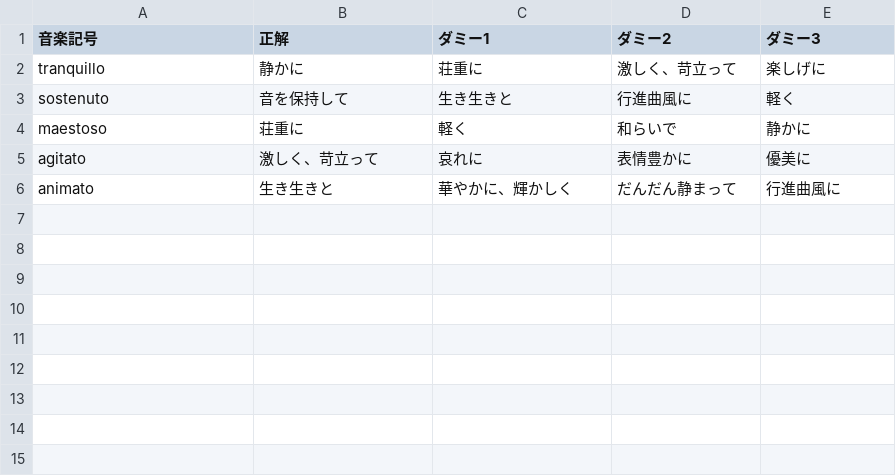
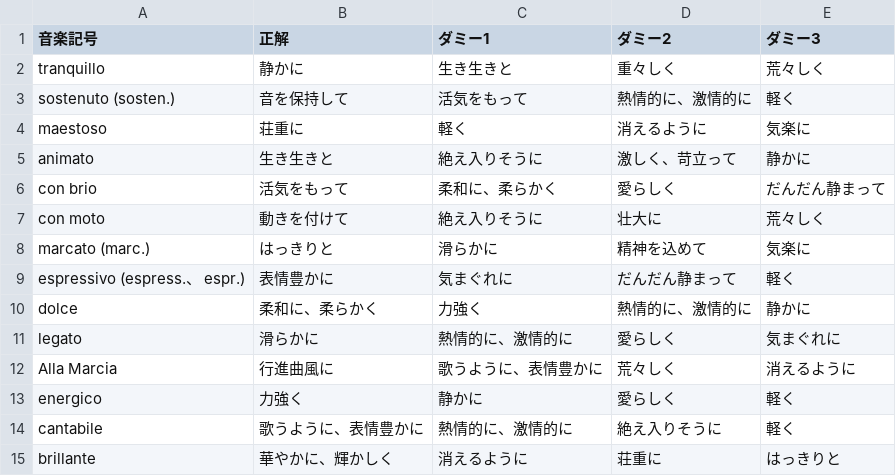
Before and after one commit to yusuke2721/OrchestraQuiz, a CSV file: OrchestraQuiz/app/src/main/assets/MusicalSymbolQuiz_level1.csv, drawn as a sheet.

Commit message:
カンマ混じってた

```diff
--- a/OrchestraQuiz/app/src/main/assets/MusicalSymbolQuiz_level1.csv
+++ b/OrchestraQuiz/app/src/main/assets/MusicalSymbolQuiz_level1.csv
@@ -1,6 +1,15 @@
 音楽記号,正解,ダミー1,ダミー2,ダミー3
-tranquillo,静かに,荘重に,激しく、苛立って,楽しげに
-sostenuto,音を保持して,生き生きと,行進曲風に,軽く
-maestoso,荘重に,軽く,和らいで,静かに
-agitato,激しく、苛立って,哀れに,表情豊かに,優美に
-animato,生き生きと,華やかに、輝かしく,だんだん静まって,行進曲風に
+tranquillo,静かに,生き生きと,重々しく,荒々しく
+sostenuto (sosten.),音を保持して,活気をもって,熱情的に、激情的に,軽く
+maestoso,荘重に,軽く,消えるように,気楽に
+animato,生き生きと,絶え入りそうに,激しく、苛立って,静かに
+con brio,活気をもって,柔和に、柔らかく,愛らしく,だんだん静まって
+con moto,動きを付けて,絶え入りそうに,壮大に,荒々しく
+marcato (marc.),はっきりと,滑らかに,精神を込めて,気楽に
+espressivo (espress.、 espr.),表情豊かに,気まぐれに,だんだん静まって,軽く
+dolce,柔和に、柔らかく,力強く,熱情的に、激情的に,静かに
+legato,滑らかに,熱情的に、激情的に,愛らしく,気まぐれに
+Alla Marcia,行進曲風に,歌うように、表情豊かに,荒々しく,消えるように
+energico,力強く,静かに,愛らしく,軽く
+cantabile,歌うように、表情豊かに,熱情的に、激情的に,絶え入りそうに,軽く
+brillante,華やかに、輝かしく,消えるように,荘重に,はっきりと
```
